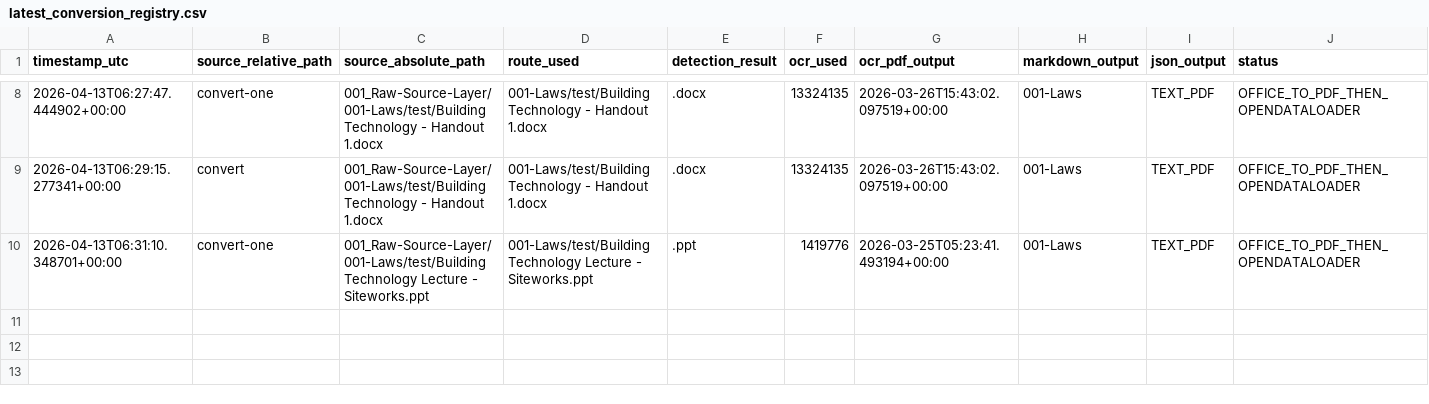
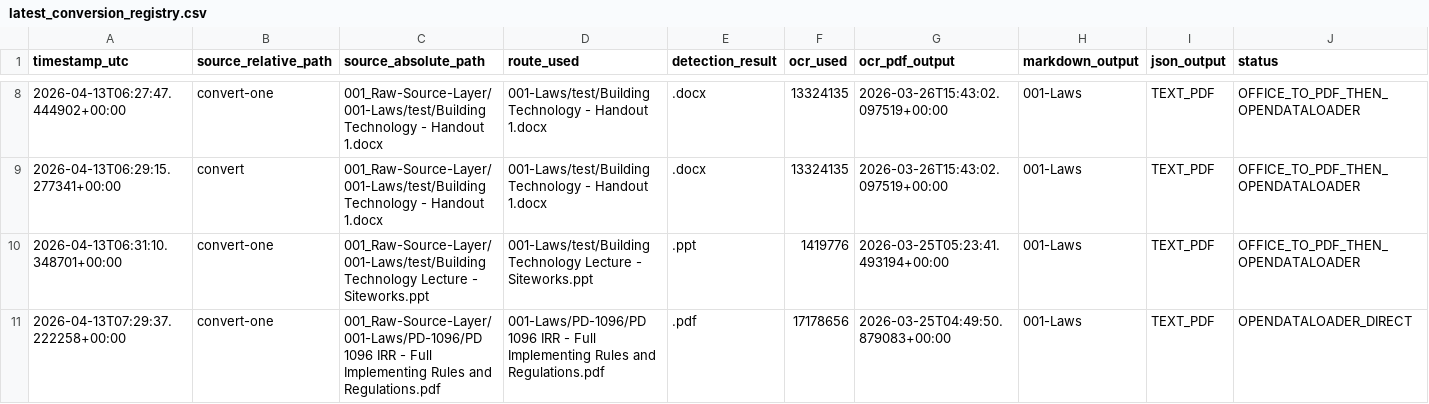
Before and after one commit to pjel888/vitruvius, a CSV file: 006_System-Manifests/registries/latest_conversion_registry.csv, drawn as a sheet; only a part is shown, gaps mark what is left out; rows hold the shown columns only; the diff names each change by its address in the sheet, - before the commit and + after, or states it on an @@ line.

Commit message:
chore(manifests): update conversion registries and pipeline run reports
Records the latest conversion registry states and detailed reports for various pipeline steps including canonicalization plans and execution runs for PD 1096 documents.

```diff
--- a/006_System-Manifests/registries/latest_conversion_registry.csv
+++ b/006_System-Manifests/registries/latest_conversion_registry.csv
+row 11: 2026-04-13T07:29:37.222258+00:00 | convert-one | 001_Raw-Source-Layer/001-Laws/PD-1096/PD 1096 IRR - Full Implementing Rules and Regulations.pdf | 001-Laws/PD-1096/PD 1096 IRR - Full Implementing Rules and Regulations.pdf | .pdf | 17178656 | 2026-03-25T04:49:50.879083+00:00 | 001-Laws | TEXT_PDF | OPENDATALOADER_DIRECT
```
Also changed, not shown: 27 other files.
